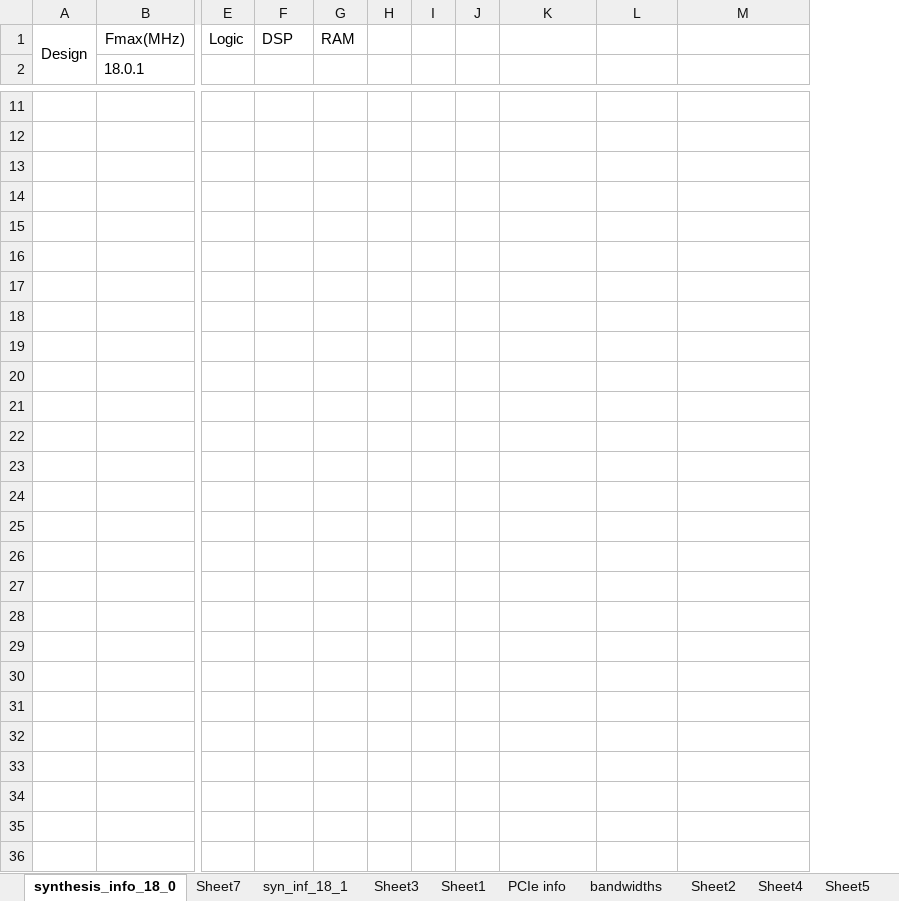
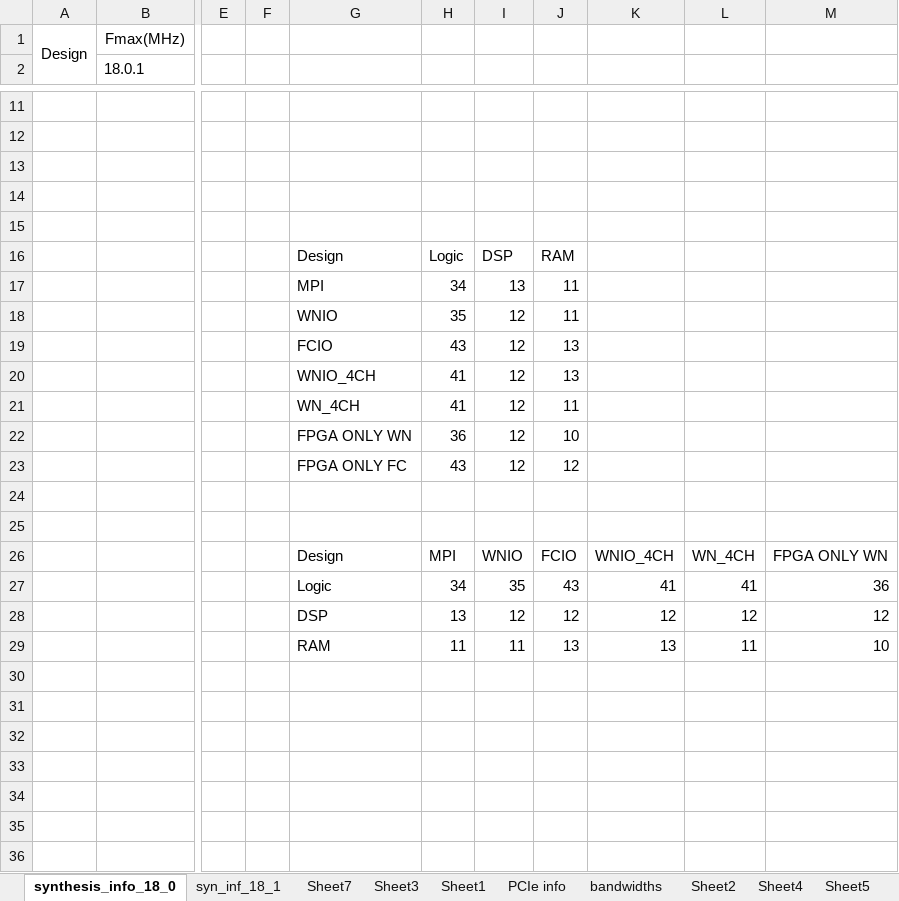
Before and after one commit to gauravks/mydocs, an Excel workbook: master_thesis/data/data.xlsx, sheet synthesis_info_18_0, drawn as a sheet; only a part is shown, gaps mark what is left out; values as stored, in another font and other column widths than the file's, no borders; removed rows and columns are numbered as before the commit, all else as after; rows hold the shown columns only; the diff covers the shown part only; the diff names each change by its address in the sheet, - before the commit and + after, or states it on an @@ line.

```diff
--- a/master_thesis/data/data.xlsx (sheet synthesis_info_18_0)
+++ b/master_thesis/data/data.xlsx (sheet synthesis_info_18_0)
@@ sheet tab order changed: synthesis_info_18_0 | syn_inf_18_1 | Sheet7 | Sheet3 | Sheet1 | PCIe info | bandwidths | Sheet2 | Sheet4 | Sheet5 @@
+column E, empty
+column F, empty
+column G, rows 26-29: Design | Logic | DSP | RAM
-column H, empty
-column I, empty
-column J, empty
-H1: Logic
+H1: (empty)
-I1: DSP
+I1: (empty)
-J1: RAM
+J1: (empty)
+row 16:  |  |  |  | Design | Logic | DSP | RAM
+row 17:  |  |  |  | MPI | 34 | 13 | 11
+row 18:  |  |  |  | WNIO | 35 | 12 | 11
+row 19:  |  |  |  | FCIO | 43 | 12 | 13
+row 20:  |  |  |  | WNIO_4CH | 41 | 12 | 13
+row 21:  |  |  |  | WN_4CH | 41 | 12 | 11
+row 22:  |  |  |  | FPGA ONLY WN | 36 | 12 | 10
+row 23:  |  |  |  | FPGA ONLY FC | 43 | 12 | 12
-row 26: (empty)
+row 26:  |  |  |  | Design | MPI | WNIO | FCIO | WNIO_4CH | WN_4CH | FPGA ONLY WN
-row 27: (empty)
+row 27:  |  |  |  | Logic | 34 | 35 | 43 | 41 | 41 | 36
-row 28: (empty)
+row 28:  |  |  |  | DSP | 13 | 12 | 12 | 12 | 12 | 12
-row 29: (empty)
+row 29:  |  |  |  | RAM | 11 | 11 | 13 | 13 | 11 | 10
-row 22: (empty)
-row 23: (empty)
-row 24: (empty)
-row 25: (empty)
-row 26: (empty)
-row 27: (empty)
-row 28: (empty)
-row 29: (empty)
```
Also changed, not shown: 18 edited cells elsewhere in this sheet, sheet Sheet7, sheet syn_inf_18_1, sheet Sheet4, other sheet tabs, 47 other files.
